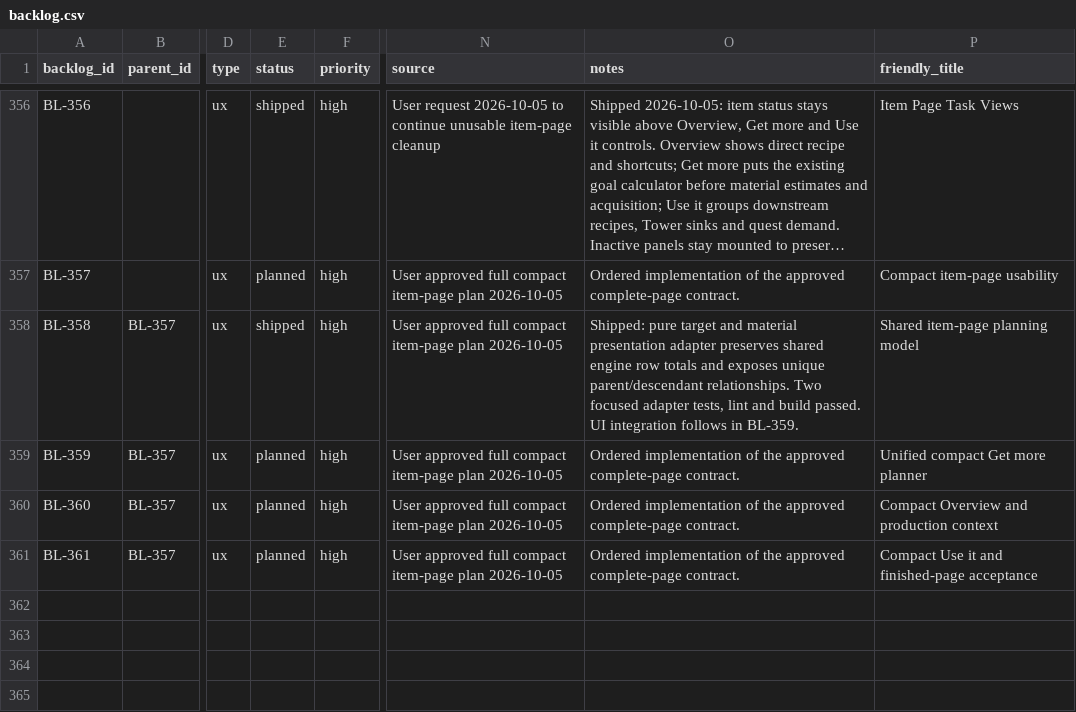
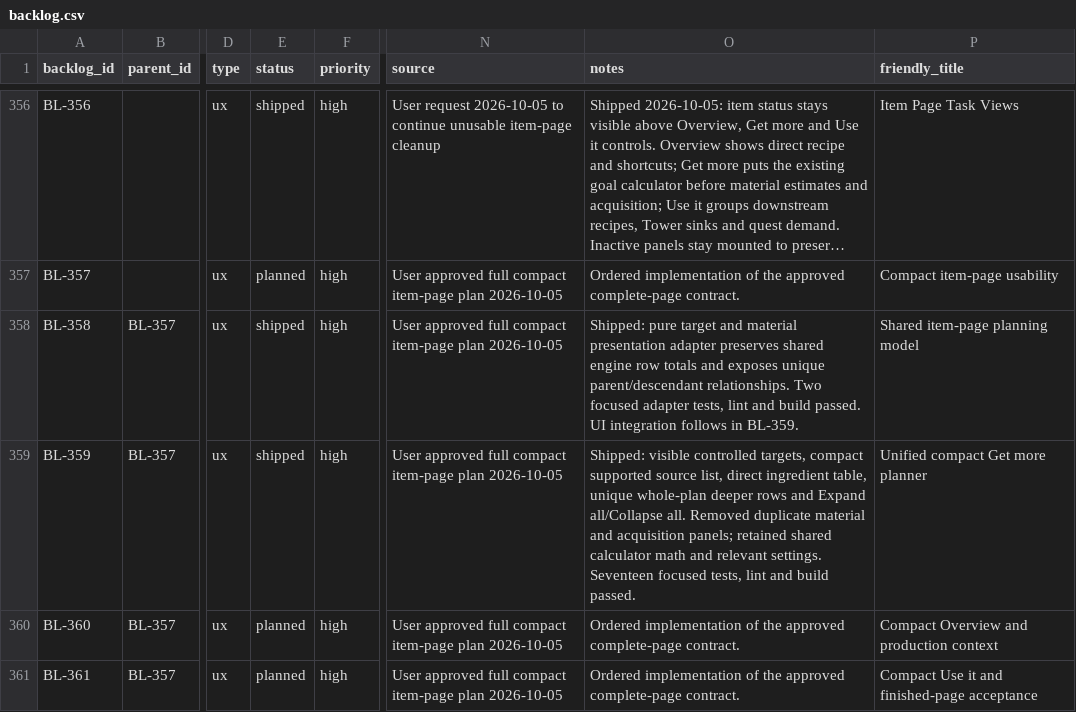
Before and after one commit to missvin/farmrpg-tools, a CSV file: planning/backlog.csv, drawn as a sheet; only a part is shown, gaps mark what is left out; long unchanged cells end in …; the diff names each change by its address in the sheet, - before the commit and + after, or states it on an @@ line.

Commit message:
ux(items): unify compact acquisition and material planner

```diff
--- a/planning/backlog.csv
+++ b/planning/backlog.csv
-E359 (status): planned
+E359 (status): shipped
-O359 (notes): Ordered implementation of the approved complete-page contract.
+O359 (notes): Shipped: visible controlled targets, compact supported source list, direct ingredient table, unique whole-plan deeper rows and Expand all/Collapse all. Removed duplicate material and acquisition panels; retained shared calculator math and relevant settings. Seventeen focused tests, lint and build passed.
```
Also changed, not shown: 3 other files.
